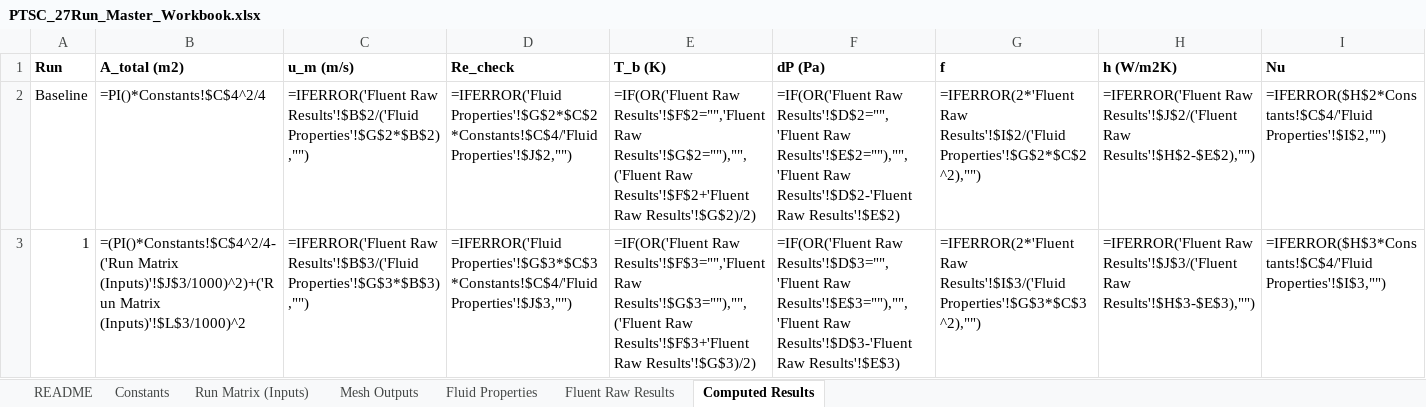
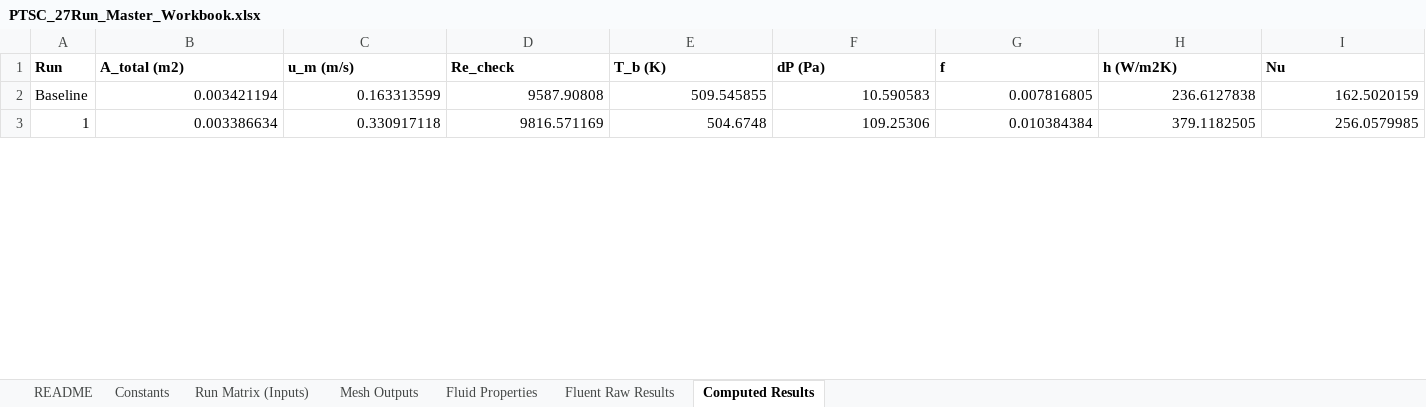
Before and after one commit to dhagax100/dhagax100, an Excel workbook: thesis/production-runs/PTSC_27Run_Master_Workbook.xlsx, sheet Computed Results, drawn as a sheet; only a part is shown; values as stored, in another font and other column widths than the file's, no borders; formulas without a stored value are shown as written; the diff covers the shown part only; the diff names each change by its address in the sheet, - before the commit and + after, or states it on an @@ line.

```diff
--- a/thesis/production-runs/PTSC_27Run_Master_Workbook.xlsx (sheet Computed Results)
+++ b/thesis/production-runs/PTSC_27Run_Master_Workbook.xlsx (sheet Computed Results)
-B2 (A_total (m2)): =PI()*Constants!$C$4^2/4
+B2 (A_total (m2)): 0.003421194
-C2 (u_m (m/s)): =IFERROR('Fluent Raw Results'!$B$2/('Fluid Properties'!$G$2*$B$2),"")
+C2 (u_m (m/s)): 0.163313599
-D2 (Re_check): =IFERROR('Fluid Properties'!$G$2*$C$2*Constants!$C$4/'Fluid Properties'!$J$2,"")
+D2 (Re_check): 9587.90808
-E2 (T_b (K)): =IF(OR('Fluent Raw Results'!$F$2="",'Fluent Raw Results'!$G$2=""),"",('Fluent Raw Results'!$F$2+'Fluent Raw Results'!$G$2)/2)
+E2 (T_b (K)): 509.545855
-F2 (dP (Pa)): =IF(OR('Fluent Raw Results'!$D$2="",'Fluent Raw Results'!$E$2=""),"",'Fluent Raw Results'!$D$2-'Fluent Raw Results'!$E$2)
+F2 (dP (Pa)): 10.590583
-G2 (f): =IFERROR(2*'Fluent Raw Results'!$I$2/('Fluid Properties'!$G$2*$C$2^2),"")
+G2 (f): 0.007816805
-H2 (h (W/m2K)): =IFERROR('Fluent Raw Results'!$J$2/('Fluent Raw Results'!$H$2-$E$2),"")
+H2 (h (W/m2K)): 236.6127838
-I2 (Nu): =IFERROR($H$2*Constants!$C$4/'Fluid Properties'!$I$2,"")
+I2 (Nu): 162.5020159
-B3 (A_total (m2)): =(PI()*Constants!$C$4^2/4-('Run Matrix (Inputs)'!$J$3/1000)^2)+('Run Matrix (Inputs)'!$L$3/1000)^2
+B3 (A_total (m2)): 0.003386634
-C3 (u_m (m/s)): =IFERROR('Fluent Raw Results'!$B$3/('Fluid Properties'!$G$3*$B$3),"")
+C3 (u_m (m/s)): 0.330917118
-D3 (Re_check): =IFERROR('Fluid Properties'!$G$3*$C$3*Constants!$C$4/'Fluid Properties'!$J$3,"")
+D3 (Re_check): 9816.571169
-E3 (T_b (K)): =IF(OR('Fluent Raw Results'!$F$3="",'Fluent Raw Results'!$G$3=""),"",('Fluent Raw Results'!$F$3+'Fluent Raw Results'!$G$3)/2)
+E3 (T_b (K)): 504.6748
-F3 (dP (Pa)): =IF(OR('Fluent Raw Results'!$D$3="",'Fluent Raw Results'!$E$3=""),"",'Fluent Raw Results'!$D$3-'Fluent Raw Results'!$E$3)
+F3 (dP (Pa)): 109.25306
-G3 (f): =IFERROR(2*'Fluent Raw Results'!$I$3/('Fluid Properties'!$G$3*$C$3^2),"")
+G3 (f): 0.010384384
-H3 (h (W/m2K)): =IFERROR('Fluent Raw Results'!$J$3/('Fluent Raw Results'!$H$3-$E$3),"")
+H3 (h (W/m2K)): 379.1182505
-I3 (Nu): =IFERROR($H$3*Constants!$C$4/'Fluid Properties'!$I$3,"")
+I3 (Nu): 256.0579985
```
Also changed, not shown: 430 edited cells elsewhere in this sheet, sheet Fluid Properties, sheet Run Matrix (Inputs).
